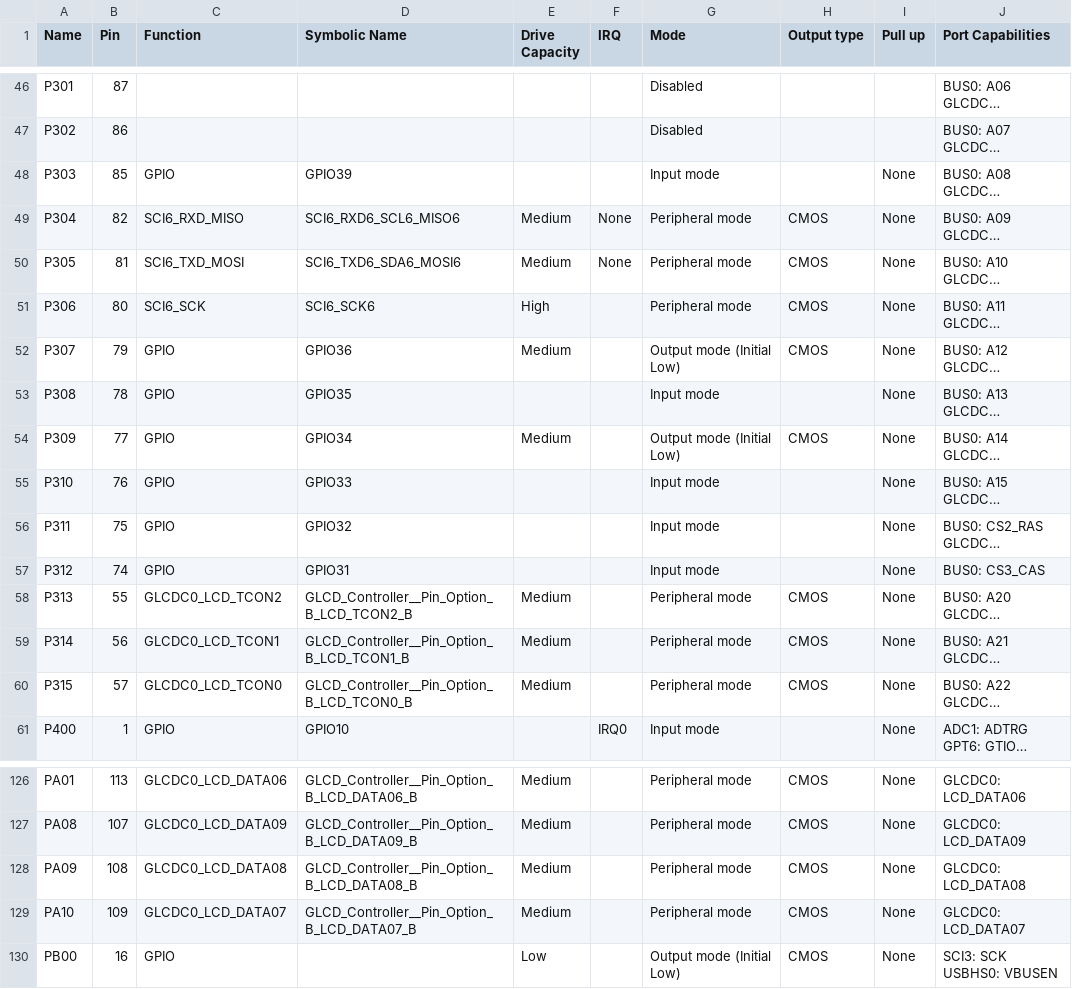
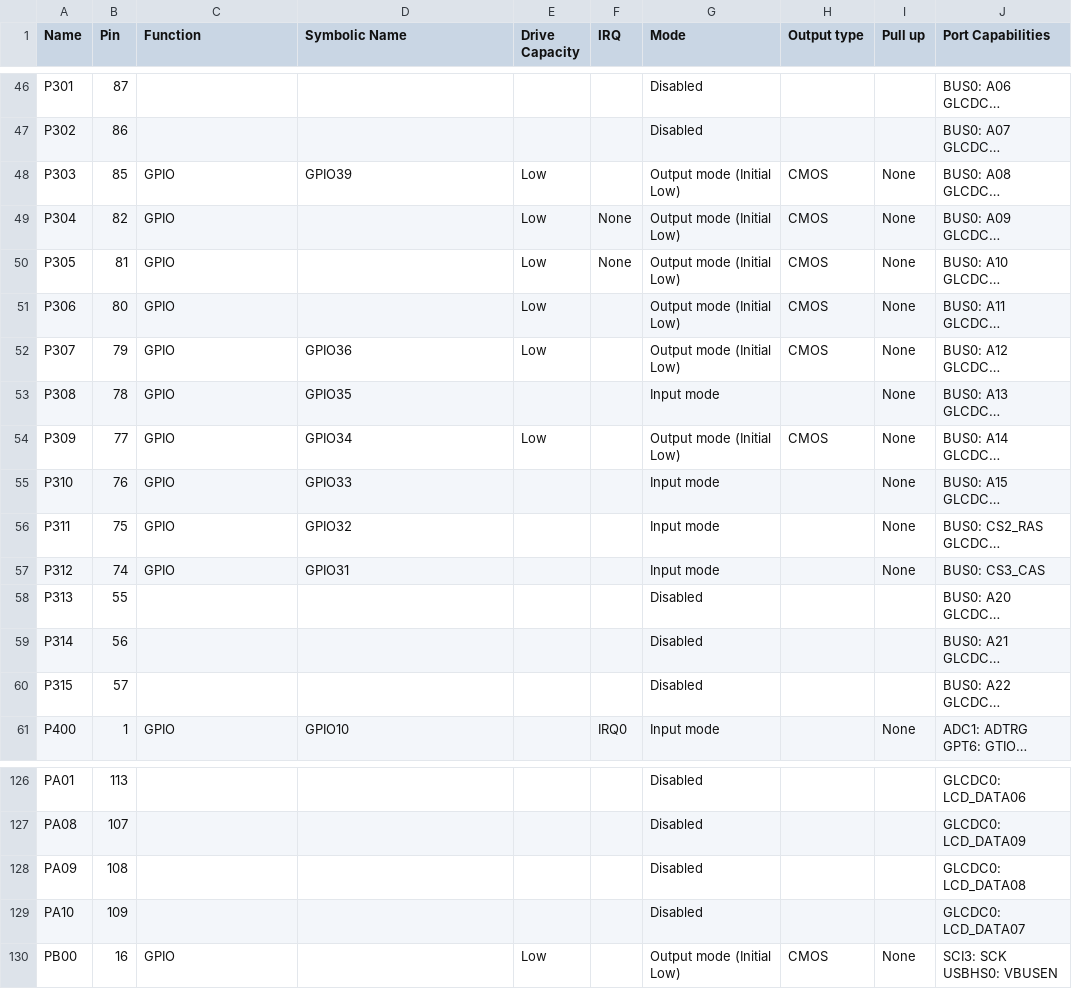
Before and after one commit to NYUAD-LabOps/Callisto, a CSV file: Callisto/synergy_cfg/ssp_cfg/bsp/S7G2-SK.csv, drawn as a sheet; only a part is shown, gaps mark what is left out; long unchanged cells end in …; the diff covers the shown part only; the diff names each change by its address in the sheet, - before the commit and + after, or states it on an @@ line.

```diff
--- a/Callisto/synergy_cfg/ssp_cfg/bsp/S7G2-SK.csv
+++ b/Callisto/synergy_cfg/ssp_cfg/bsp/S7G2-SK.csv
-E48 (Drive Capacity): (empty)
+E48 (Drive Capacity): Low
-G48 (Mode): Input mode
+G48 (Mode): Output mode (Initial Low)
-H48 (Output type): (empty)
+H48 (Output type): CMOS
-C49 (Function): SCI6_RXD_MISO
+C49 (Function): GPIO
-D49 (Symbolic Name): SCI6_RXD6_SCL6_MISO6
+D49 (Symbolic Name): (empty)
-E49:E50 (Drive Capacity): Medium
+E49:E50 (Drive Capacity): Low
-G49:G51 (Mode): Peripheral mode
+G49:G51 (Mode): Output mode (Initial Low)
-C50 (Function): SCI6_TXD_MOSI
+C50 (Function): GPIO
-D50 (Symbolic Name): SCI6_TXD6_SDA6_MOSI6
+D50 (Symbolic Name): (empty)
-C51 (Function): SCI6_SCK
+C51 (Function): GPIO
-D51 (Symbolic Name): SCI6_SCK6
+D51 (Symbolic Name): (empty)
-E51 (Drive Capacity): High
+E51 (Drive Capacity): Low
-E52 (Drive Capacity): Medium
+E52 (Drive Capacity): Low
-E54 (Drive Capacity): Medium
+E54 (Drive Capacity): Low
-C58 (Function): GLCDC0_LCD_TCON2
+C58 (Function): (empty)
-D58 (Symbolic Name): GLCD_Controller__Pin_Option_B_LCD_TCON2_B
+D58 (Symbolic Name): (empty)
-E58:E60 (Drive Capacity): Medium
+E58:E60 (Drive Capacity): (empty)
-G58:G60 (Mode): Peripheral mode
+G58:G60 (Mode): Disabled
-H58:H60 (Output type): CMOS
+H58:H60 (Output type): (empty)
-I58:I60 (Pull up): None
+I58:I60 (Pull up): (empty)
-C59 (Function): GLCDC0_LCD_TCON1
+C59 (Function): (empty)
-D59 (Symbolic Name): GLCD_Controller__Pin_Option_B_LCD_TCON1_B
+D59 (Symbolic Name): (empty)
-C60 (Function): GLCDC0_LCD_TCON0
+C60 (Function): (empty)
-D60 (Symbolic Name): GLCD_Controller__Pin_Option_B_LCD_TCON0_B
+D60 (Symbolic Name): (empty)
-C126 (Function): GLCDC0_LCD_DATA06
+C126 (Function): (empty)
-D126 (Symbolic Name): GLCD_Controller__Pin_Option_B_LCD_DATA06_B
+D126 (Symbolic Name): (empty)
-E126:E129 (Drive Capacity): Medium
+E126:E129 (Drive Capacity): (empty)
-G126:G129 (Mode): Peripheral mode
+G126:G129 (Mode): Disabled
-H126:H129 (Output type): CMOS
+H126:H129 (Output type): (empty)
-I126:I129 (Pull up): None
+I126:I129 (Pull up): (empty)
-C127 (Function): GLCDC0_LCD_DATA09
+C127 (Function): (empty)
-D127 (Symbolic Name): GLCD_Controller__Pin_Option_B_LCD_DATA09_B
+D127 (Symbolic Name): (empty)
-C128 (Function): GLCDC0_LCD_DATA08
+C128 (Function): (empty)
-D128 (Symbolic Name): GLCD_Controller__Pin_Option_B_LCD_DATA08_B
+D128 (Symbolic Name): (empty)
-C129 (Function): GLCDC0_LCD_DATA07
+C129 (Function): (empty)
-D129 (Symbolic Name): GLCD_Controller__Pin_Option_B_LCD_DATA07_B
+D129 (Symbolic Name): (empty)
```
Also changed, not shown: 74 edited cells elsewhere in this file, 29 other files.
